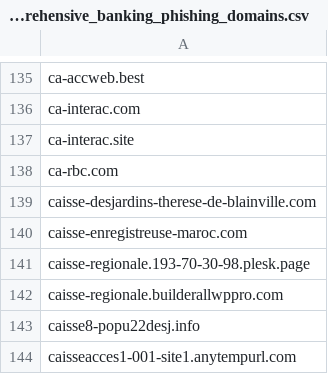
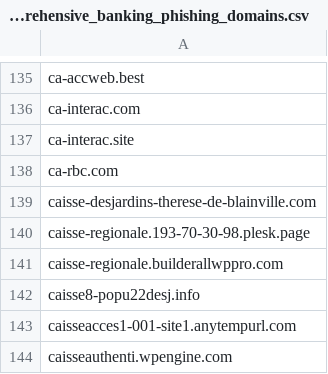
Before and after one commit to Phishcan/phishcan-data, a CSV file: api/banking/comprehensive_banking_phishing_domains.csv, drawn as a sheet; only a part is shown, gaps mark what is left out; the shorter side is filled out with more unchanged rows.

```diff
--- a/api/banking/comprehensive_banking_phishing_domains.csv
+++ b/api/banking/comprehensive_banking_phishing_domains.csv
@@ -139,3 +139,2 @@ ca-rbc.com
 caisse-desjardins-therese-de-blainville.com
-caisse-enregistreuse-maroc.com
 caisse-regionale.193-70-30-98.plesk.page
```
Also changed, not shown: api/utilities/comprehensive_utilities_phishing_domains.csv, 8 other files.
